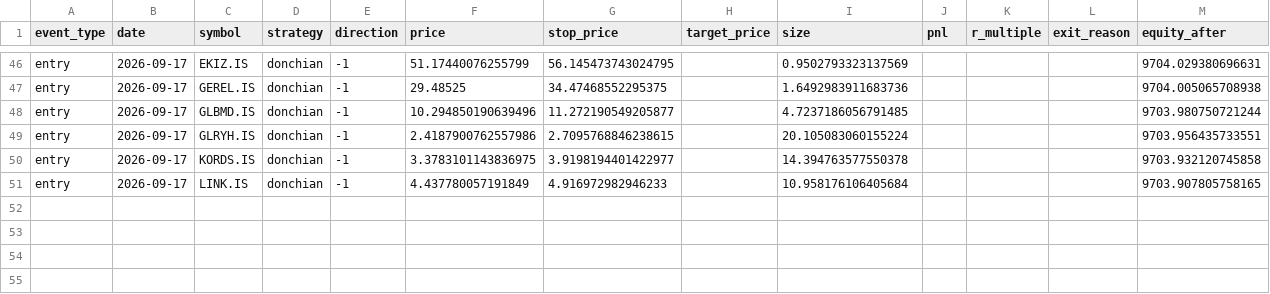
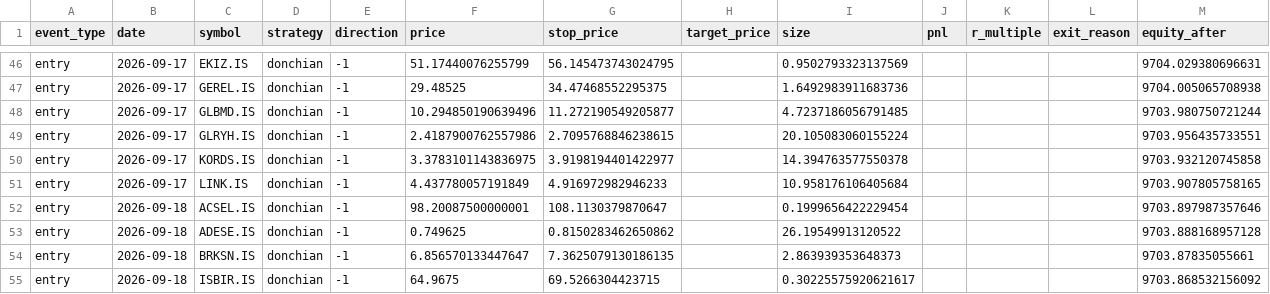
Before and after one commit to osmanacarr/trading-system, a CSV file: paper_trading/logs/trades.csv, drawn as a sheet; only a part is shown, gaps mark what is left out.

```diff
--- a/paper_trading/logs/trades.csv
+++ b/paper_trading/logs/trades.csv
@@ -51 +51,5 @@ entry,2026-09-17,KORDS.IS,donchian,-1,3.3783101143836975,3.9198194401422977,,14.
 entry,2026-09-17,LINK.IS,donchian,-1,4.437780057191849,4.916972982946233,,10.958176106405684,,,,9703.907805758165
+entry,2026-09-18,ACSEL.IS,donchian,-1,98.20087500000001,108.1130379870647,,0.1999656422229454,,,,9703.897987357646
+entry,2026-09-18,ADESE.IS,donchian,-1,0.749625,0.8150283462650862,,26.19549913120522,,,,9703.888168957128
+entry,2026-09-18,BRKSN.IS,donchian,-1,6.856570133447647,7.3625079130186135,,2.863939353648373,,,,9703.87835055661
+entry,2026-09-18,ISBIR.IS,donchian,-1,64.9675,69.5266304423715,,0.30225575920621617,,,,9703.868532156092
```
Also changed, not shown: paper_trading/logs/equity.csv, 6 other files.
